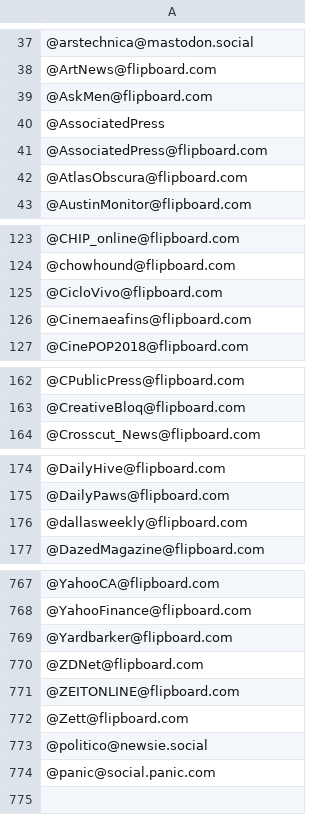
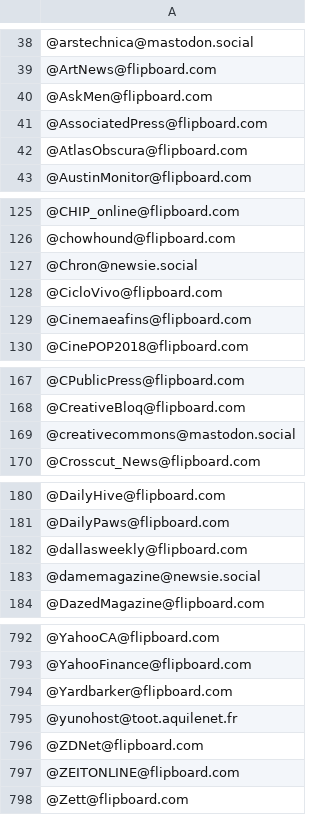
Before and after one commit to jerwarren/fediverse_brands, a CSV file: blocks.csv, drawn as a sheet; only a part is shown, gaps mark what is left out; the diff covers the shown part only.

```diff
--- a/blocks.csv
+++ b/blocks.csv
@@ -39,3 +40,2 @@
 @AskMen@flipboard.com
-@AssociatedPress
 @AssociatedPress@flipboard.com
@@ -124,2 +126,3 @@
 @chowhound@flipboard.com
+@Chron@newsie.social
 @CicloVivo@flipboard.com
@@ -163,2 +168,3 @@
 @CreativeBloq@flipboard.com
+@creativecommons@mastodon.social
 @Crosscut_News@flipboard.com
@@ -176,2 +182,3 @@
 @dallasweekly@flipboard.com
+@damemagazine@newsie.social
 @DazedMagazine@flipboard.com
@@ -769,2 +794,3 @@
 @Yardbarker@flipboard.com
+@yunohost@toot.aquilenet.fr
 @ZDNet@flipboard.com
@@ -772,3 +798 @@
 @Zett@flipboard.com
-@politico@newsie.social
-@panic@social.panic.com
```
Also changed, not shown: 21 added rows elsewhere in this file.
